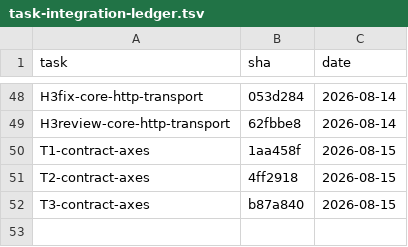
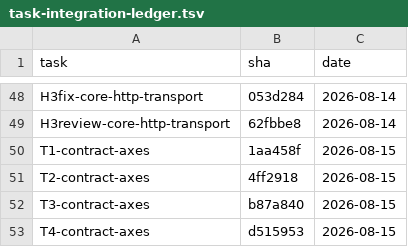
Before and after one commit to 2026-Engineering-Contest/MCPeak, a TSV file: docs/task-integration-ledger.tsv, drawn as a sheet; only a part is shown, gaps mark what is left out.

```diff
--- a/docs/task-integration-ledger.tsv
+++ b/docs/task-integration-ledger.tsv
@@ -52 +52,2 @@ T2-contract-axes	4ff2918	2026-08-15
 T3-contract-axes	b87a840	2026-08-15
+T4-contract-axes	d515953	2026-08-15
```
